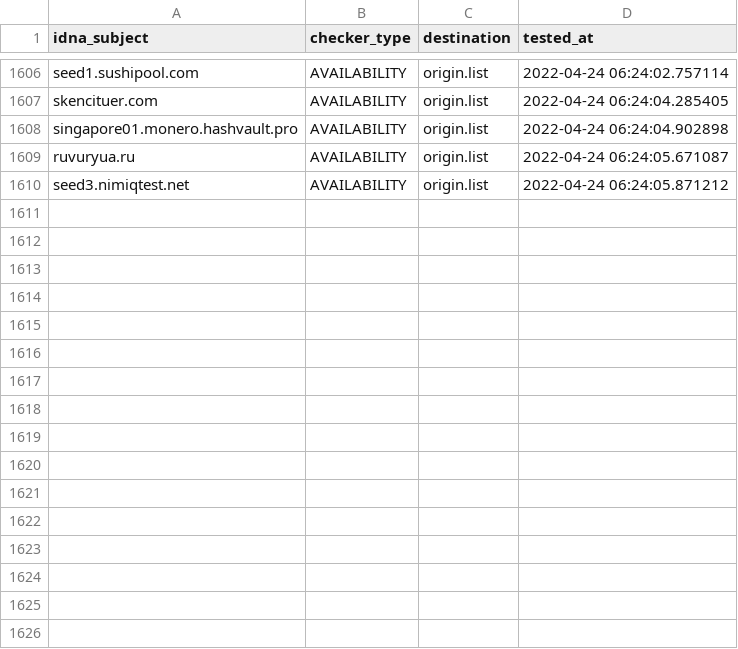
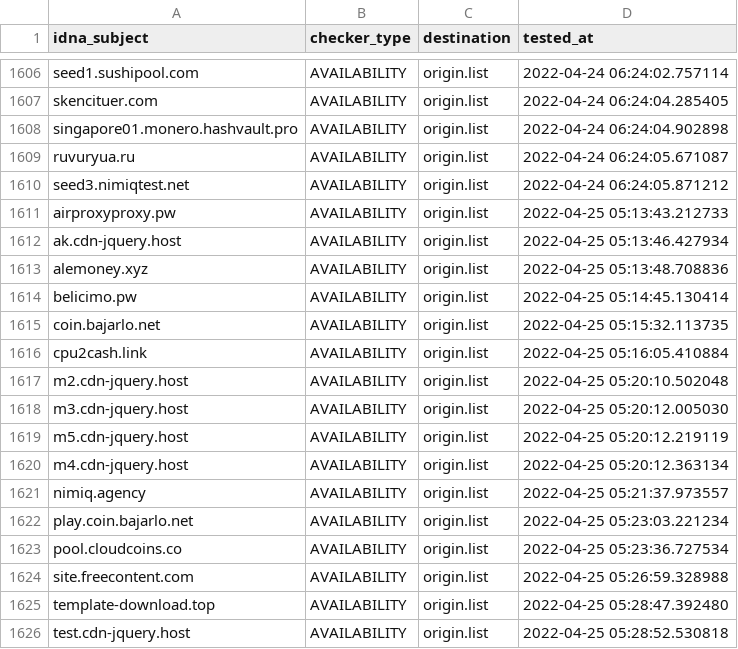
Before and after one commit to dead-hosts/CoinBlockersLists-hosts_browser_git_ZeroDot1, a CSV file: .pyfunceble/inactive.csv, drawn as a sheet; only a part is shown, gaps mark what is left out.

Commit message:
[Autosave][Dead-Hosts::CoinBlockersLists-hosts_browser_git_ZeroDot1]
PYeeXF-Bb8G6UmMhMjjHMGsS

```diff
--- a/.pyfunceble/inactive.csv
+++ b/.pyfunceble/inactive.csv
@@ -1610 +1610,17 @@ ruvuryua.ru,AVAILABILITY,origin.list,2022-04-24 06:24:05.671087
 seed3.nimiqtest.net,AVAILABILITY,origin.list,2022-04-24 06:24:05.871212
+airproxyproxy.pw,AVAILABILITY,origin.list,2022-04-25 05:13:43.212733
+ak.cdn-jquery.host,AVAILABILITY,origin.list,2022-04-25 05:13:46.427934
+alemoney.xyz,AVAILABILITY,origin.list,2022-04-25 05:13:48.708836
+belicimo.pw,AVAILABILITY,origin.list,2022-04-25 05:14:45.130414
+coin.bajarlo.net,AVAILABILITY,origin.list,2022-04-25 05:15:32.113735
+cpu2cash.link,AVAILABILITY,origin.list,2022-04-25 05:16:05.410884
+m2.cdn-jquery.host,AVAILABILITY,origin.list,2022-04-25 05:20:10.502048
+m3.cdn-jquery.host,AVAILABILITY,origin.list,2022-04-25 05:20:12.005030
+m5.cdn-jquery.host,AVAILABILITY,origin.list,2022-04-25 05:20:12.219119
+m4.cdn-jquery.host,AVAILABILITY,origin.list,2022-04-25 05:20:12.363134
+nimiq.agency,AVAILABILITY,origin.list,2022-04-25 05:21:37.973557
+play.coin.bajarlo.net,AVAILABILITY,origin.list,2022-04-25 05:23:03.221234
+pool.cloudcoins.co,AVAILABILITY,origin.list,2022-04-25 05:23:36.727534
+site.freecontent.com,AVAILABILITY,origin.list,2022-04-25 05:26:59.328988
+template-download.top,AVAILABILITY,origin.list,2022-04-25 05:28:47.392480
+test.cdn-jquery.host,AVAILABILITY,origin.list,2022-04-25 05:28:52.530818
```
Also changed, not shown: 17 other files.
